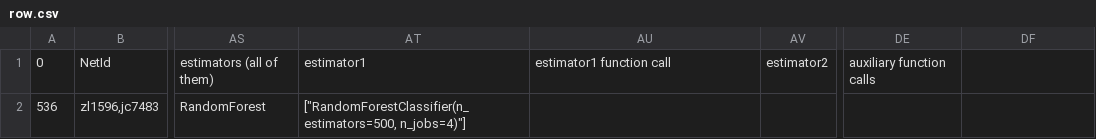
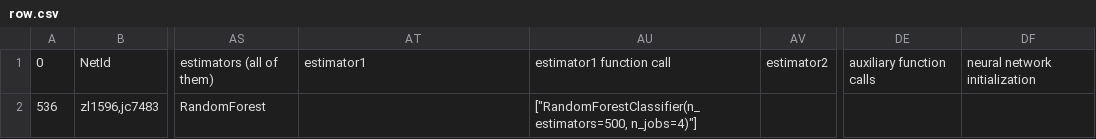
Before and after one commit to OsbornC/jc7483_zl1596, a CSV file: ghouls-goblins-and-ghosts-boo/submission/row.csv, drawn as a sheet; only a part is shown, gaps mark what is left out; the diff names each change by its address in the sheet, - before the commit and + after, or states it on an @@ line.

```diff
--- a/ghouls-goblins-and-ghosts-boo/submission/row.csv
+++ b/ghouls-goblins-and-ghosts-boo/submission/row.csv
-DF1: (empty)
+DF1: neural network initialization
-AT2: ["RandomForestClassifier(n_estimators=500, n_jobs=4)"]
+AT2: (empty)
-AU2: (empty)
+AU2: ["RandomForestClassifier(n_estimators=500, n_jobs=4)"]
```
Also changed, not shown: kobe-bryant-shot-selection/submission/row.csv, 4 other files.
